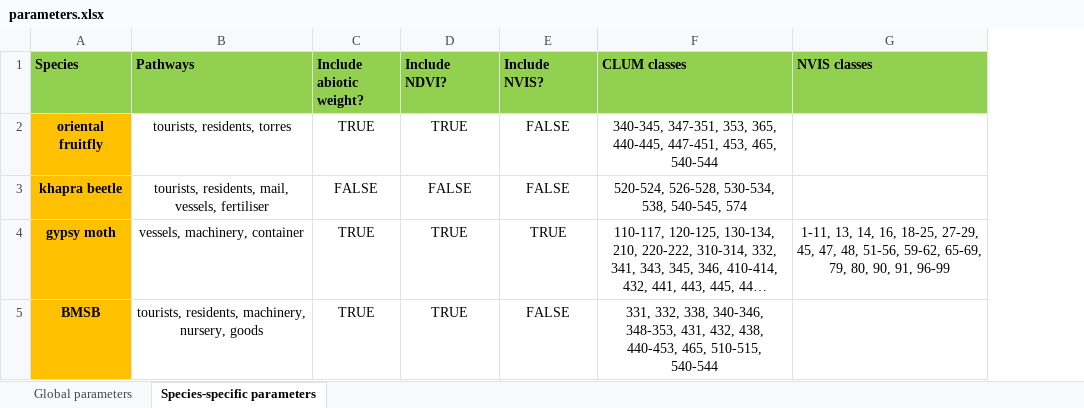
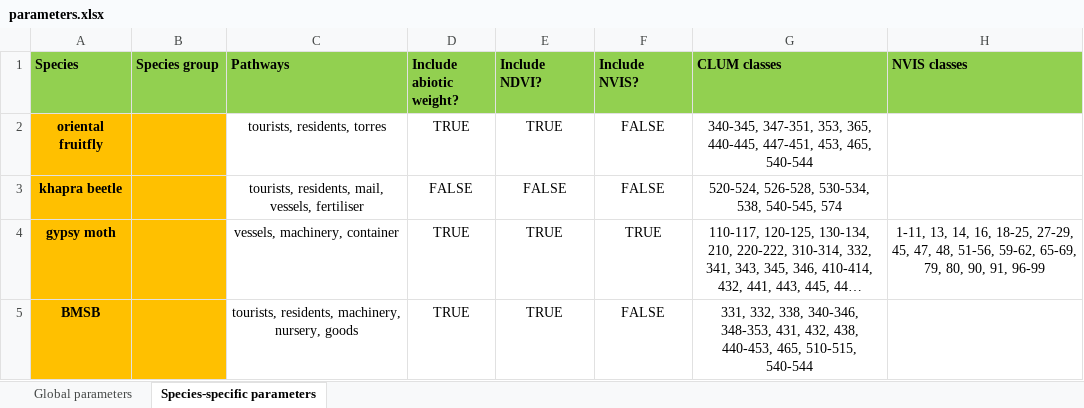
Before and after one commit to jscamac/edmaps, an Excel workbook: inst/extdata/parameters.xlsx, sheet Species-specific parameters, drawn as a sheet; only a part is shown; long unchanged cells end in …; values as stored, in another font and other column widths than the file's, no borders; conditional formats not drawn; the diff names each change by its address in the sheet, - before the commit and + after, or states it on an @@ line.

Commit message:
Add grouping column to xlsx file, summarise groups to medians

```diff
--- a/inst/extdata/parameters.xlsx (sheet Species-specific parameters)
+++ b/inst/extdata/parameters.xlsx (sheet Species-specific parameters)
+column B (Species group), empty
```
Also changed, not shown: 3 other files.
